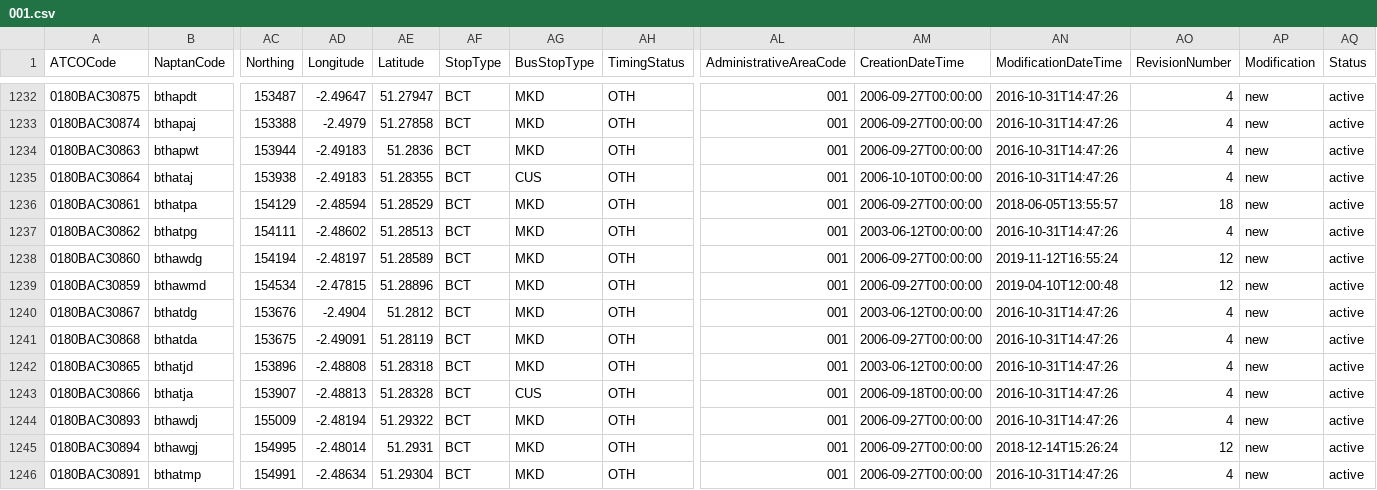
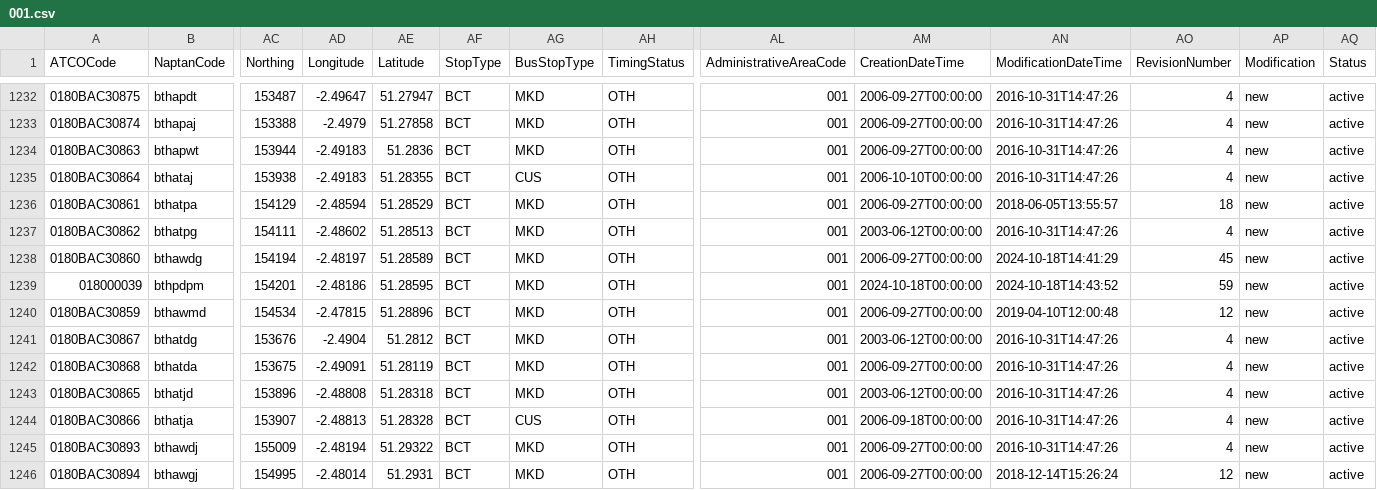
Before and after one commit to bustimes/scrapings, a CSV file: naptan/001.csv, drawn as a sheet; only a part is shown, gaps mark what is left out; the shorter side is filled out with more unchanged rows; rows hold the shown columns only; the diff names each change by its address in the sheet, - before the commit and + after, or states it on an @@ line.

```diff
--- a/naptan/001.csv
+++ b/naptan/001.csv
-AN1238 (ModificationDateTime): 2019-11-12T16:55:24
+AN1238 (ModificationDateTime): 2024-10-18T14:41:29
-AO1238 (RevisionNumber): 12
+AO1238 (RevisionNumber): 45
+row 1239: 018000039 | bthpdpm | 154201 | -2.48186 | 51.28595 | BCT | MKD | OTH | 001 | 2024-10-18T00:00:00 | 2024-10-18T14:43:52 | 59 | new | active
```
Also changed, not shown: naptan/052.csv, naptan/061.csv, 15 other files.
